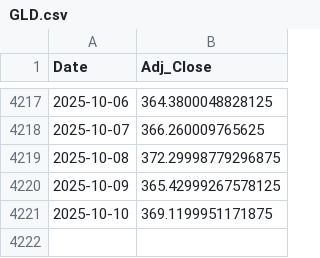
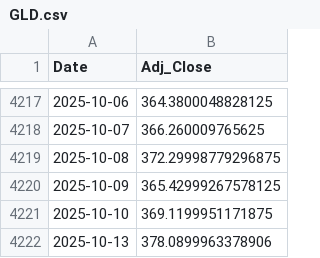
Before and after one commit to Gyumin5/MoneyFlow, a CSV file: data/GLD.csv, drawn as a sheet; only a part is shown, gaps mark what is left out.

```diff
--- a/data/GLD.csv
+++ b/data/GLD.csv
@@ -4221 +4221,2 @@ Date,Adj_Close
 2025-10-10,369.1199951171875
+2025-10-13,378.0899963378906
```
Also changed, not shown: data/IEF.csv, data/QQQ.csv, 17 other files.
